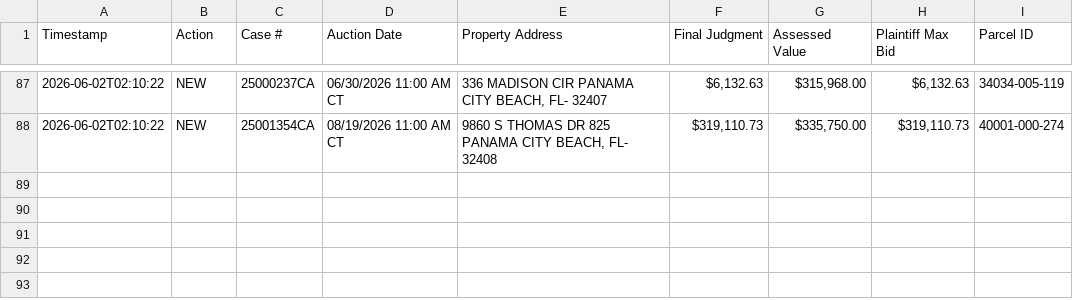
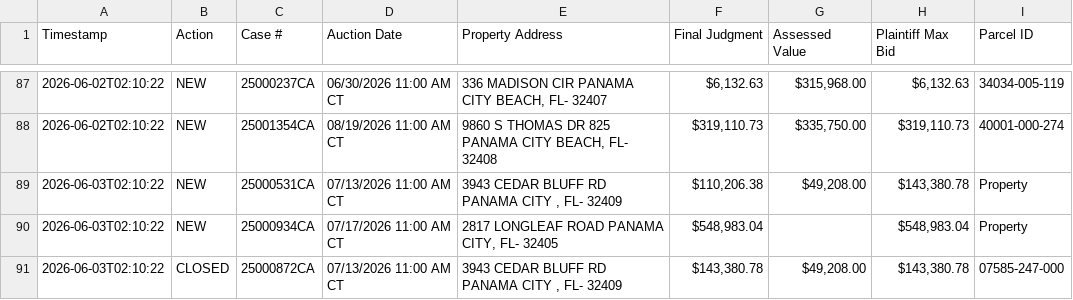
Before and after one commit to figlesias7/realforeclose-bay, a CSV file: data/event_log.csv, drawn as a sheet; only a part is shown, gaps mark what is left out; the diff names each change by its address in the sheet, - before the commit and + after, or states it on an @@ line.

```diff
--- a/data/event_log.csv
+++ b/data/event_log.csv
+row 89: 2026-06-03T02:10:22 | NEW | 25000531CA | 07/13/2026 11:00 AM CT | 3943 CEDAR BLUFF RD PANAMA CITY , FL- 32409 | $110,206.38 | $49,208.00 | $143,380.78 | Property
+row 90: 2026-06-03T02:10:22 | NEW | 25000934CA | 07/17/2026 11:00 AM CT | 2817 LONGLEAF ROAD PANAMA CITY, FL- 32405 | $548,983.04 |  | $548,983.04 | Property
+row 91: 2026-06-03T02:10:22 | CLOSED | 25000872CA | 07/13/2026 11:00 AM CT | 3943 CEDAR BLUFF RD PANAMA CITY , FL- 32409 | $143,380.78 | $49,208.00 | $143,380.78 | 07585-247-000
```
Also changed, not shown: data/all_seen.csv, 3 other files.
